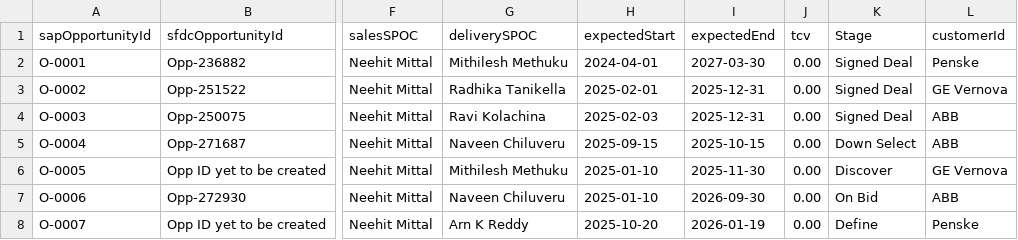
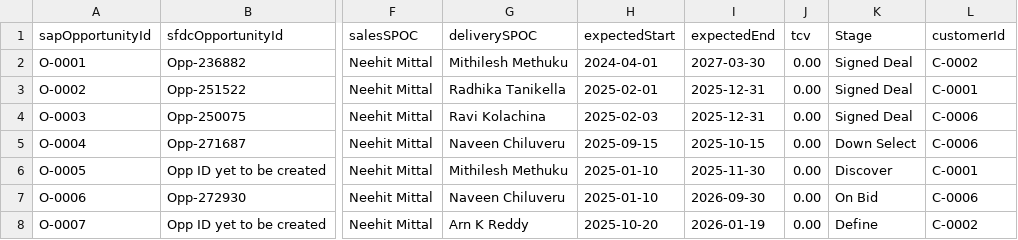
Before and after one commit to vamsikarnipu/RMT, a CSV file: db/data/db-Opportunity.csv, drawn as a sheet; only a part is shown, gaps mark what is left out; the diff names each change by its address in the sheet, - before the commit and + after, or states it on an @@ line.

```diff
--- a/db/data/db-Opportunity.csv
+++ b/db/data/db-Opportunity.csv
-L2 (customerId): Penske
+L2 (customerId): C-0002
-L3 (customerId): GE Vernova
+L3 (customerId): C-0001
-L4:L5 (customerId): ABB
+L4:L5 (customerId): C-0006
-L6 (customerId): GE Vernova
+L6 (customerId): C-0001
-L7 (customerId): ABB
+L7 (customerId): C-0006
-L8 (customerId): Penske
+L8 (customerId): C-0002
```
Also changed, not shown: db/data/db-Employee.csv, db/data/db-Project.csv, 14 other files.
